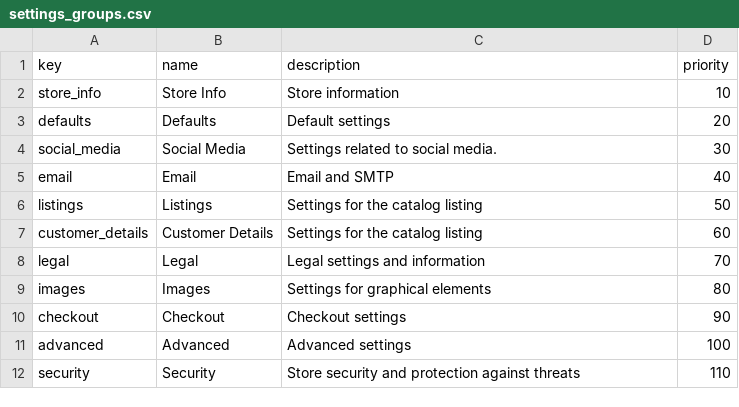
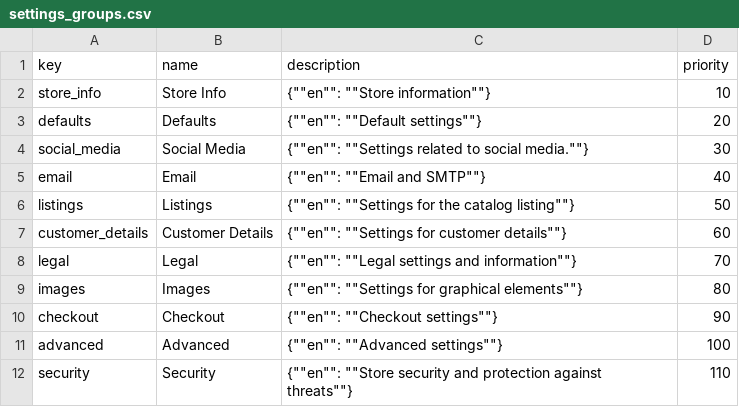
Before and after one commit to litecart/litecart, a CSV file: public_html/install/data/settings_groups.csv, drawn as a sheet.

Commit message:
* Move settings translations to settings

```diff
--- a/public_html/install/data/settings_groups.csv
+++ b/public_html/install/data/settings_groups.csv
@@ -1,12 +1,12 @@
 key,name,description,priority
-store_info,Store Info,Store information,10
-defaults,Defaults,Default settings,20
-social_media,Social Media,Settings related to social media.,30
-email,Email,Email and SMTP,40
-listings,Listings,Settings for the catalog listing,50
-customer_details,Customer Details,Settings for the catalog listing,60
-legal,Legal,Legal settings and information,70
-images,Images,Settings for graphical elements,80
-checkout,Checkout,Checkout settings,90
-advanced,Advanced,Advanced settings,100
-security,Security,Store security and protection against threats,110
+store_info,Store Info,{""en"": ""Store information""},10
+defaults,Defaults,{""en"": ""Default settings""},20
+social_media,Social Media,{""en"": ""Settings related to social media.""},30
+email,Email,{""en"": ""Email and SMTP""},40
+listings,Listings,{""en"": ""Settings for the catalog listing""},50
+customer_details,Customer Details,{""en"": ""Settings for customer details""},60
+legal,Legal,{""en"": ""Legal settings and information""},70
+images,Images,{""en"": ""Settings for graphical elements""},80
+checkout,Checkout,{""en"": ""Checkout settings""},90
+advanced,Advanced,{""en"": ""Advanced settings""},100
+security,Security,{""en"": ""Store security and protection against threats""},110
```
Also changed, not shown: 5 other files.
